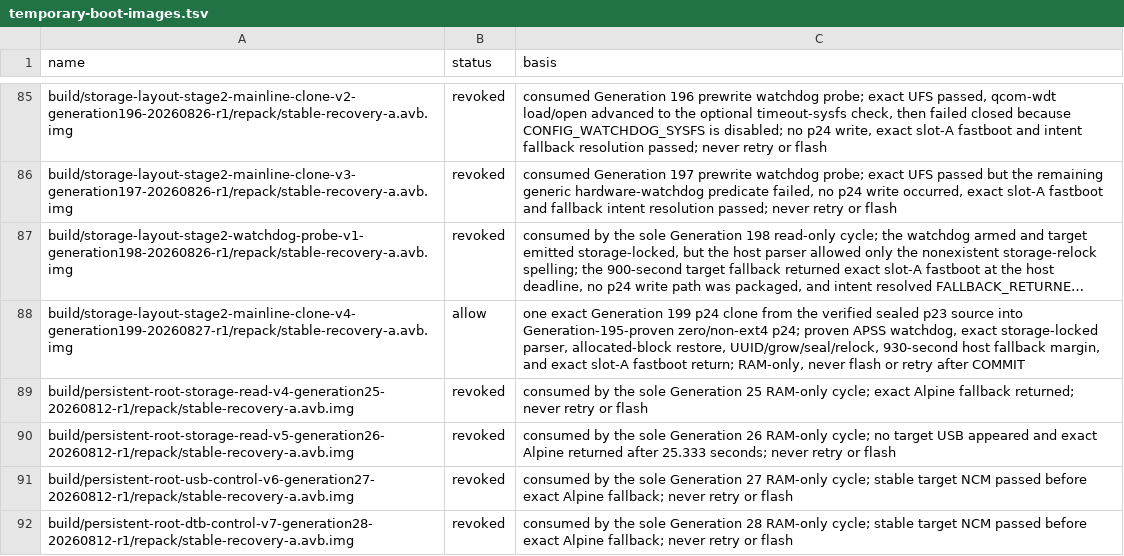
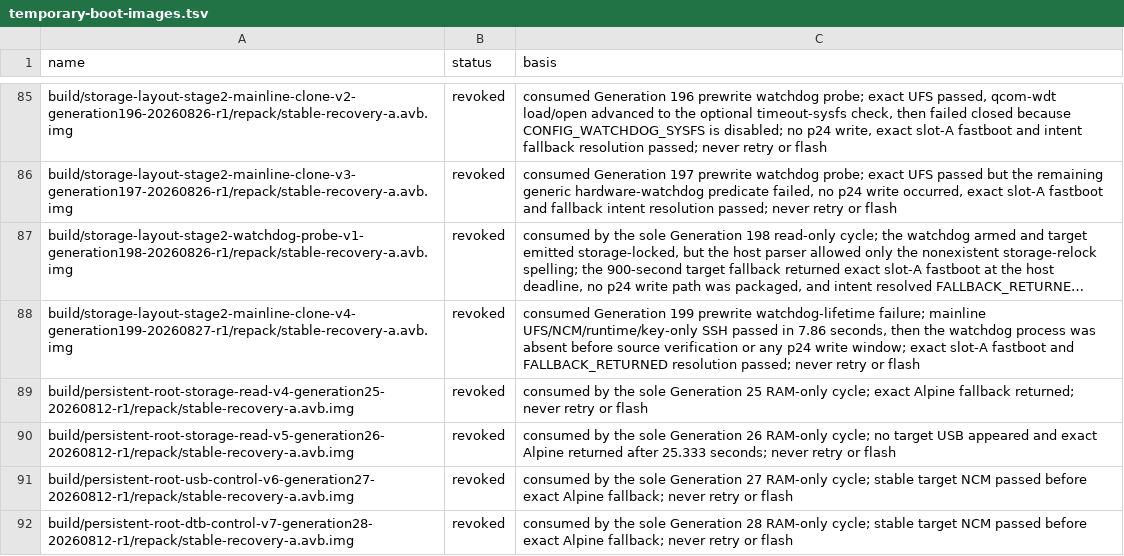
Before and after one commit to klimovich008/rog5-linux, a TSV file: manifests/temporary-boot-images.tsv, drawn as a sheet; only a part is shown, gaps mark what is left out; long unchanged cells end in …; the diff names each change by its address in the sheet, - before the commit and + after, or states it on an @@ line.

Commit message:
record generation 199 watchdog exit

```diff
--- a/manifests/temporary-boot-images.tsv
+++ b/manifests/temporary-boot-images.tsv
-B88 (status): allow
+B88 (status): revoked
-C88 (basis): one exact Generation 199 p24 clone from the verified sealed p23 source into Generation-195-proven zero/non-ext4 p24; proven APSS watchdog, exact storage-locked parser, allocated-block restore, UUID/grow/seal/relock, 930-second host fallback margin, and exact slot-A fastboot return; RAM-only, never flash or retry after COMMIT
+C88 (basis): consumed Generation 199 prewrite watchdog-lifetime failure; mainline UFS/NCM/runtime/key-only SSH passed in 7.86 seconds, then the watchdog process was absent before source verification or any p24 write window; exact slot-A fastboot and FALLBACK_RETURNED resolution passed; never retry or flash
```
Also changed, not shown: manifests/artifacts.tsv, 10 other files.
